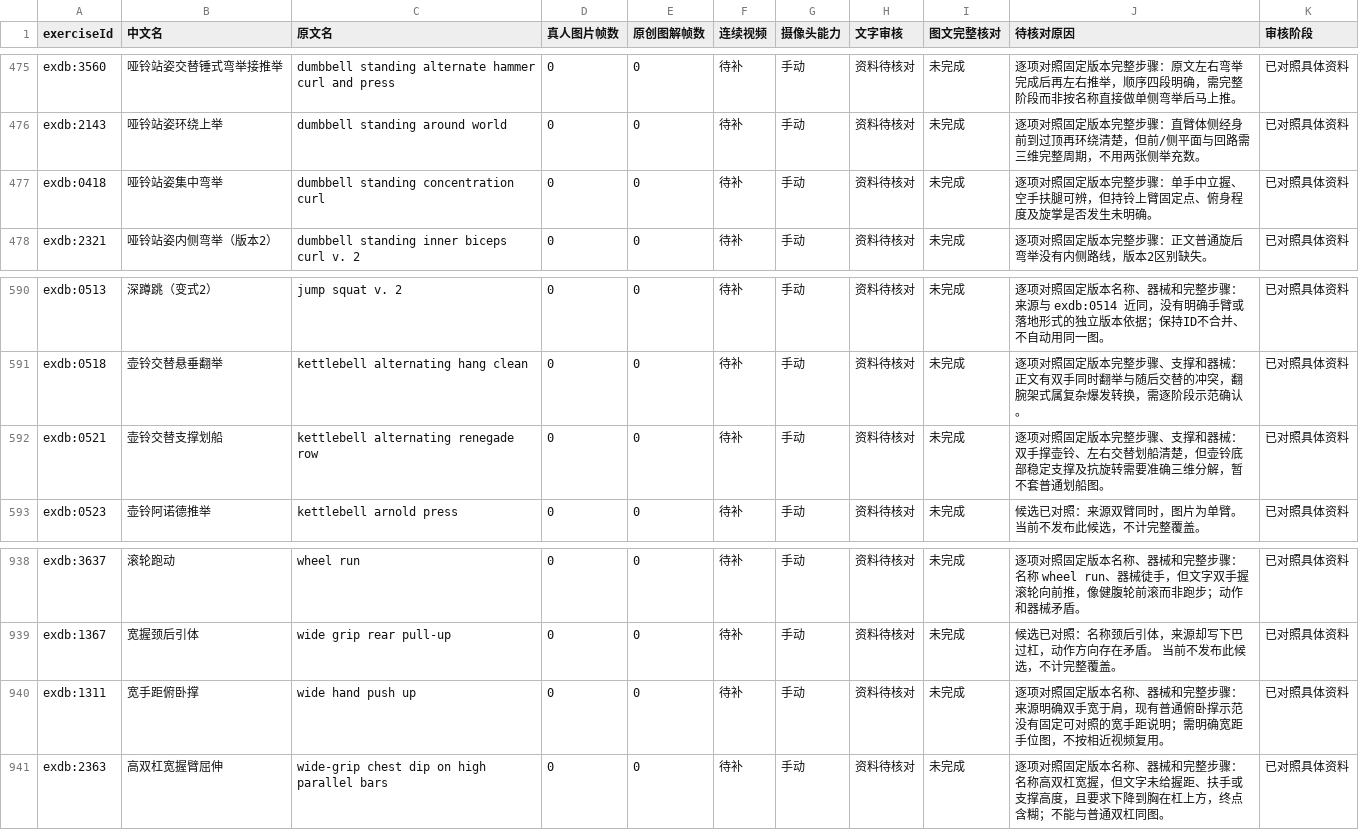
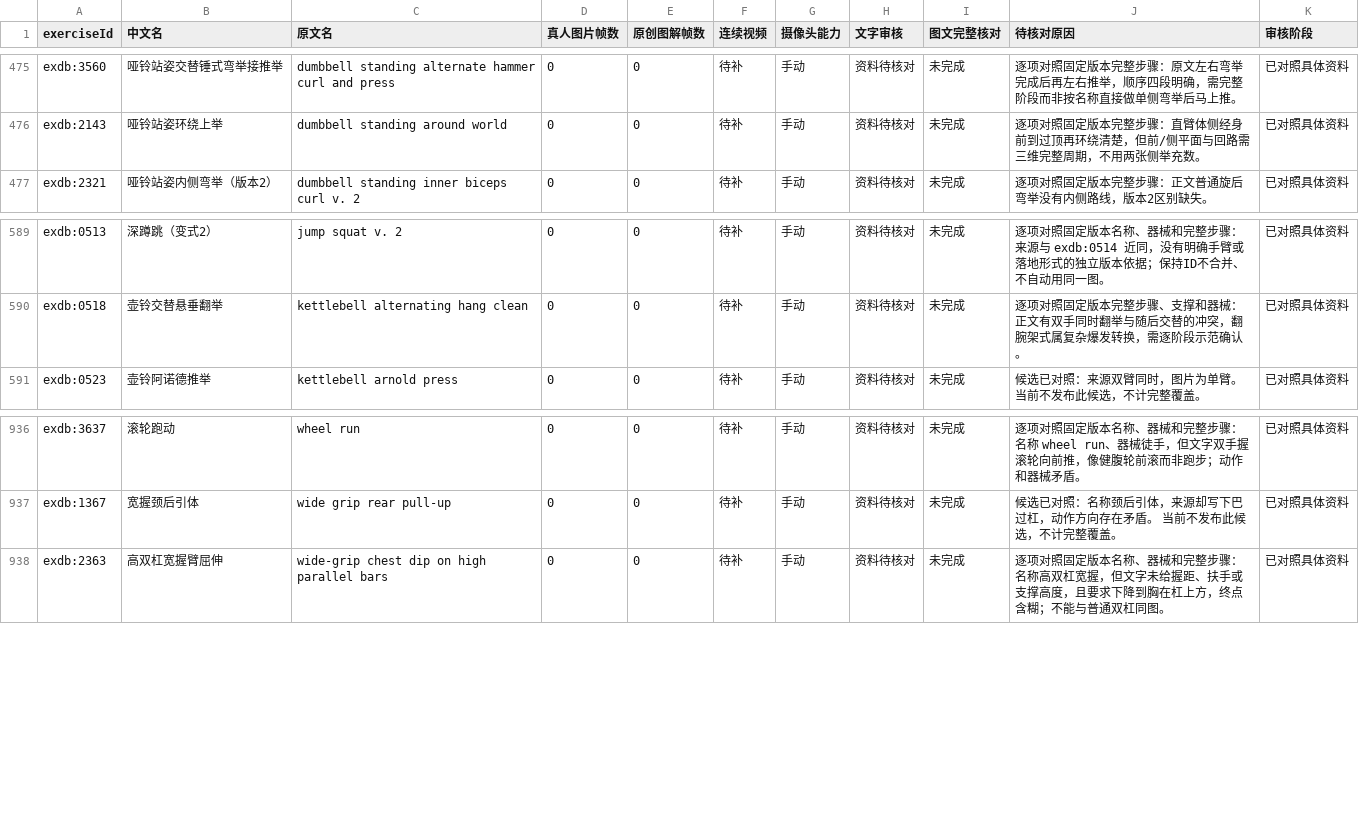
Before and after one commit to xuzerui6/MoveMate, a CSV file: docs/exercise-media-missing.csv, drawn as a sheet; only a part is shown, gaps mark what is left out; the diff names each change by its address in the sheet, - before the commit and + after, or states it on an @@ line.

Commit message:
feat(library): real-person media batch 12 (batch 24)

```diff
--- a/docs/exercise-media-missing.csv
+++ b/docs/exercise-media-missing.csv
-row 477: exdb:0418 | 哑铃站姿集中弯举 | dumbbell standing concentration curl | 0 | 0 | 待补 | 手动 | 资料待核对 | 未完成 | 逐项对照固定版本完整步骤：单手中立握、空手扶腿可辨，但持铃上臂固定点、俯身程度及旋掌是否发生未明确。 | 已对照具体资料
-row 592: exdb:0521 | 壶铃交替支撑划船 | kettlebell alternating renegade row | 0 | 0 | 待补 | 手动 | 资料待核对 | 未完成 | 逐项对照固定版本完整步骤、支撑和器械：双手撑壶铃、左右交替划船清楚，但壶铃底部稳定支撑及抗旋转需要准确三维分解，暂不套普通划船图。 | 已对照具体资料
-row 940: exdb:1311 | 宽手距俯卧撑 | wide hand push up | 0 | 0 | 待补 | 手动 | 资料待核对 | 未完成 | 逐项对照固定版本名称、器械和完整步骤：来源明确双手宽于肩，现有普通俯卧撑示范没有固定可对照的宽手距说明；需明确宽距手位图，不按相近视频复用。 | 已对照具体资料
```
Also changed, not shown: docs/exercise-media-coverage.csv, 53 other files.
